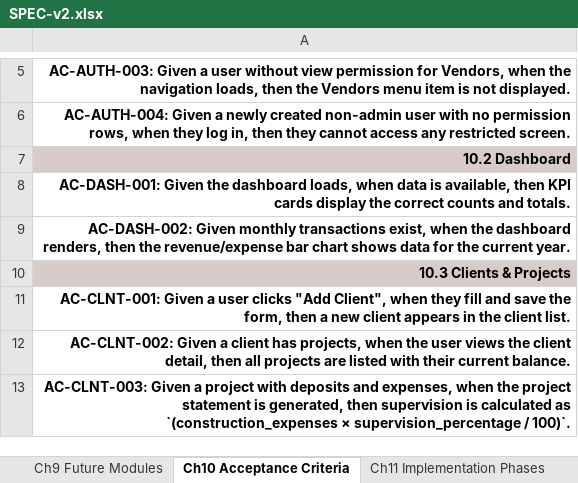
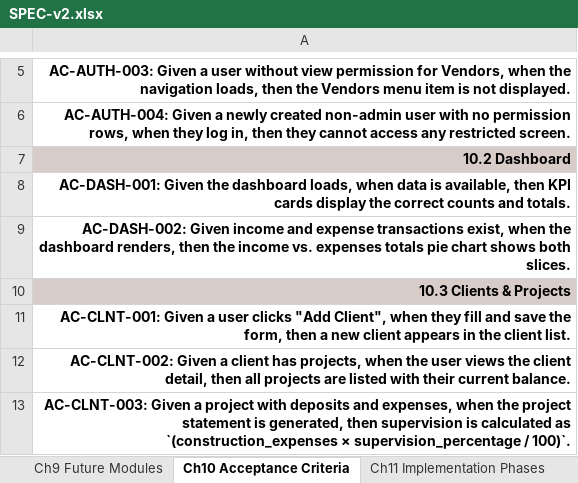
Before and after one commit to Gendy92/Sara-Arch, an Excel workbook: SPEC-v2.xlsx, sheet Ch10 Acceptance Criteria, drawn as a sheet; only a part is shown, gaps mark what is left out; values as stored, in another font and other column widths than the file's, no borders; the diff names each change by its address in the sheet, - before the commit and + after, or states it on an @@ line.

Commit message:
docs: sync SPEC.md and Excel with current dashboard (remove bar chart references, add movement KPI)

```diff
--- a/SPEC-v2.xlsx (sheet Ch10 Acceptance Criteria)
+++ b/SPEC-v2.xlsx (sheet Ch10 Acceptance Criteria)
-A9: AC-DASH-002: Given monthly transactions exist, when the dashboard renders, then the revenue/expense bar chart shows data for the current year.
+A9: AC-DASH-002: Given income and expense transactions exist, when the dashboard renders, then the income vs. expenses totals pie chart shows both slices.
```
Also changed, not shown: sheet Ch6 Functional Requirements, 1 other file.
